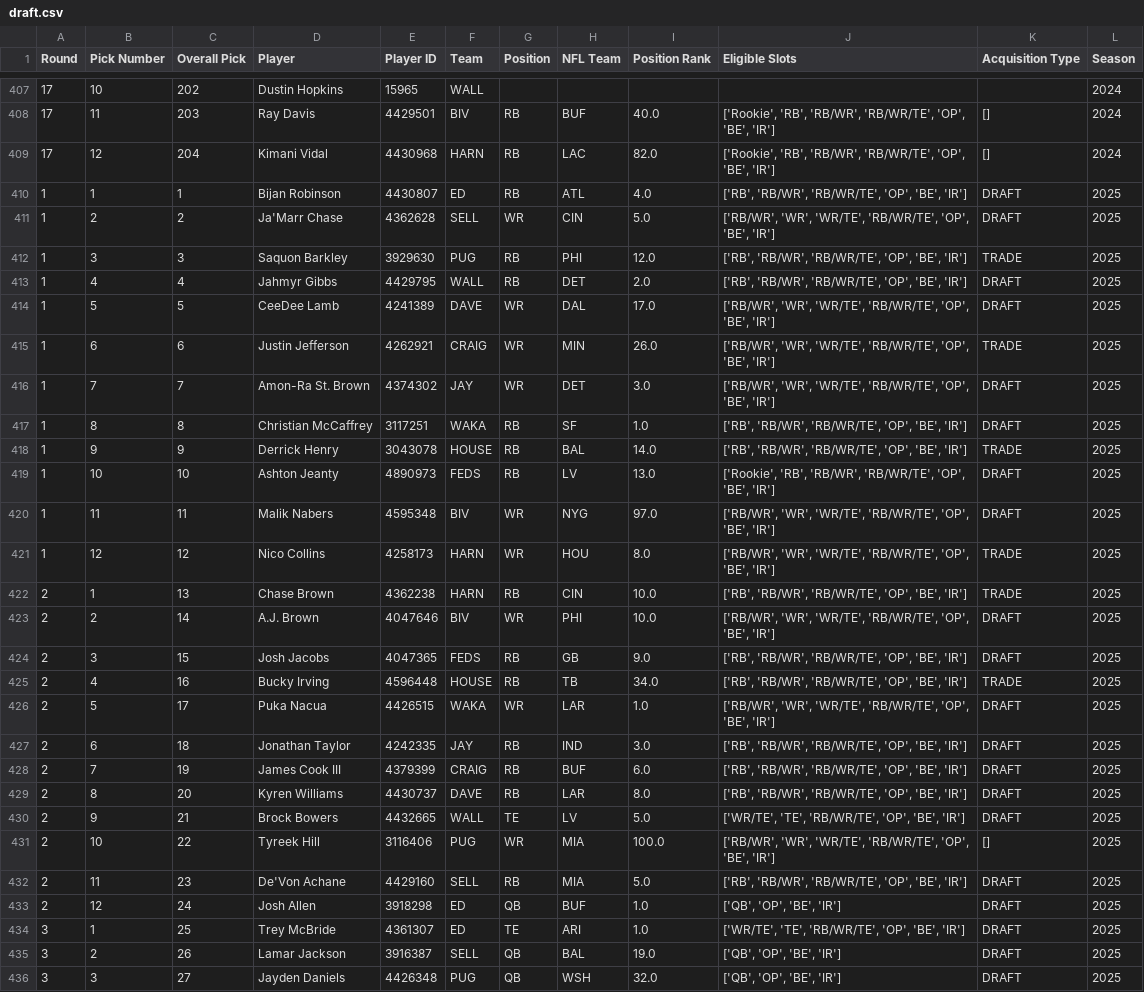
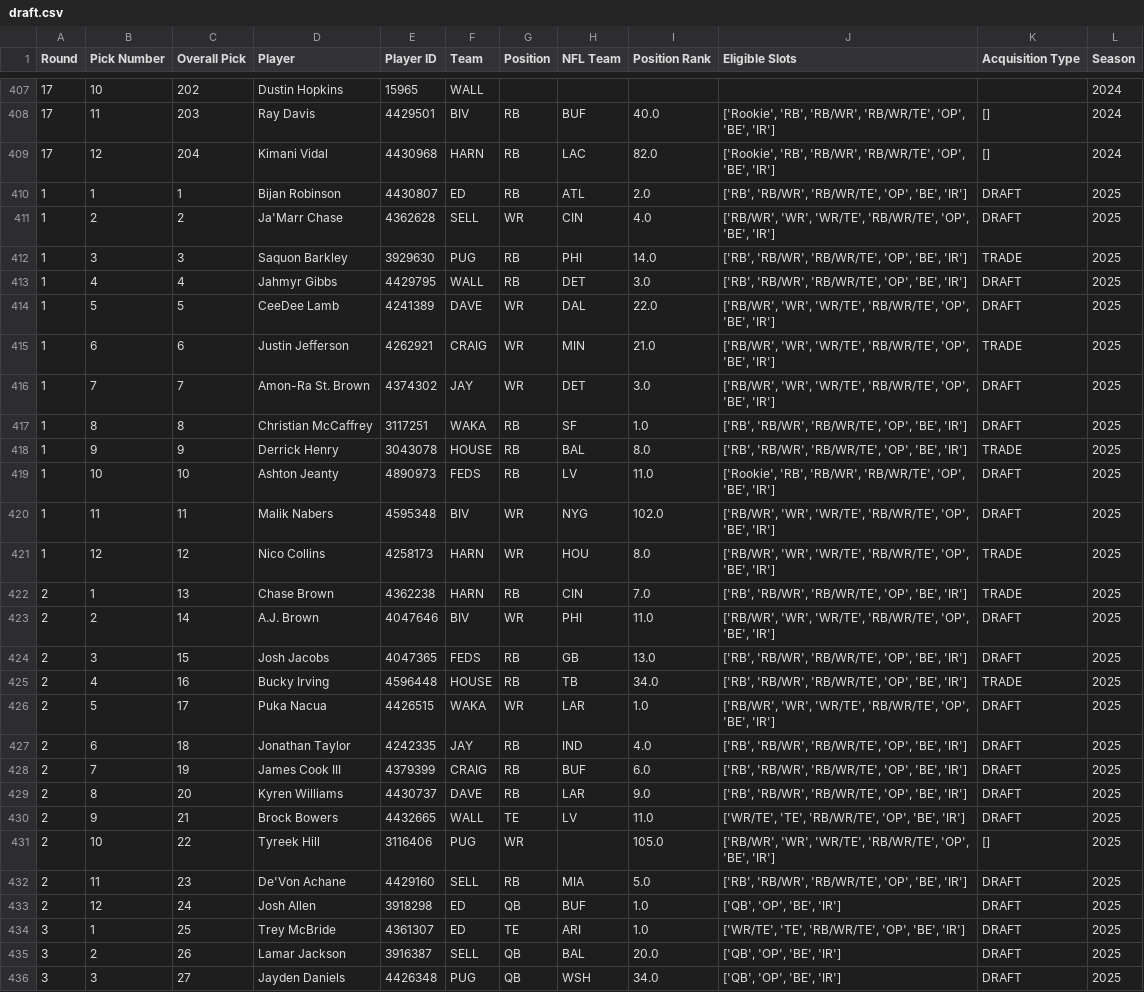
Before and after one commit to mwakalowski/Fantasy-Football-League, a CSV file: draft.csv, drawn as a sheet; only a part is shown, gaps mark what is left out; the diff covers the shown part only.

```diff
--- a/draft.csv
+++ b/draft.csv
@@ -409,24 +409,24 @@ Round,Pick Number,Overall Pick,Player,Player ID,Team,Position,NFL Team,Position
 17,12,204,Kimani Vidal,4430968,HARN,RB,LAC,82.0,"['Rookie', 'RB', 'RB/WR', 'RB/WR/TE', 'OP', 'BE', 'IR']",[],2024
-1,1,1,Bijan Robinson,4430807,ED,RB,ATL,4.0,"['RB', 'RB/WR', 'RB/WR/TE', 'OP', 'BE', 'IR']",DRAFT,2025
-1,2,2,Ja'Marr Chase,4362628,SELL,WR,CIN,5.0,"['RB/WR', 'WR', 'WR/TE', 'RB/WR/TE', 'OP', 'BE', 'IR']",DRAFT,2025
-1,3,3,Saquon Barkley,3929630,PUG,RB,PHI,12.0,"['RB', 'RB/WR', 'RB/WR/TE', 'OP', 'BE', 'IR']",TRADE,2025
-1,4,4,Jahmyr Gibbs,4429795,WALL,RB,DET,2.0,"['RB', 'RB/WR', 'RB/WR/TE', 'OP', 'BE', 'IR']",DRAFT,2025
-1,5,5,CeeDee Lamb,4241389,DAVE,WR,DAL,17.0,"['RB/WR', 'WR', 'WR/TE', 'RB/WR/TE', 'OP', 'BE', 'IR']",DRAFT,2025
-1,6,6,Justin Jefferson,4262921,CRAIG,WR,MIN,26.0,"['RB/WR', 'WR', 'WR/TE', 'RB/WR/TE', 'OP', 'BE', 'IR']",TRADE,2025
+1,1,1,Bijan Robinson,4430807,ED,RB,ATL,2.0,"['RB', 'RB/WR', 'RB/WR/TE', 'OP', 'BE', 'IR']",DRAFT,2025
+1,2,2,Ja'Marr Chase,4362628,SELL,WR,CIN,4.0,"['RB/WR', 'WR', 'WR/TE', 'RB/WR/TE', 'OP', 'BE', 'IR']",DRAFT,2025
+1,3,3,Saquon Barkley,3929630,PUG,RB,PHI,14.0,"['RB', 'RB/WR', 'RB/WR/TE', 'OP', 'BE', 'IR']",TRADE,2025
+1,4,4,Jahmyr Gibbs,4429795,WALL,RB,DET,3.0,"['RB', 'RB/WR', 'RB/WR/TE', 'OP', 'BE', 'IR']",DRAFT,2025
+1,5,5,CeeDee Lamb,4241389,DAVE,WR,DAL,22.0,"['RB/WR', 'WR', 'WR/TE', 'RB/WR/TE', 'OP', 'BE', 'IR']",DRAFT,2025
+1,6,6,Justin Jefferson,4262921,CRAIG,WR,MIN,21.0,"['RB/WR', 'WR', 'WR/TE', 'RB/WR/TE', 'OP', 'BE', 'IR']",TRADE,2025
 1,7,7,Amon-Ra St. Brown,4374302,JAY,WR,DET,3.0,"['RB/WR', 'WR', 'WR/TE', 'RB/WR/TE', 'OP', 'BE', 'IR']",DRAFT,2025
 1,8,8,Christian McCaffrey,3117251,WAKA,RB,SF,1.0,"['RB', 'RB/WR', 'RB/WR/TE', 'OP', 'BE', 'IR']",DRAFT,2025
-1,9,9,Derrick Henry,3043078,HOUSE,RB,BAL,14.0,"['RB', 'RB/WR', 'RB/WR/TE', 'OP', 'BE', 'IR']",TRADE,2025
-1,10,10,Ashton Jeanty,4890973,FEDS,RB,LV,13.0,"['Rookie', 'RB', 'RB/WR', 'RB/WR/TE', 'OP', 'BE', 'IR']",DRAFT,2025
-1,11,11,Malik Nabers,4595348,BIV,WR,NYG,97.0,"['RB/WR', 'WR', 'WR/TE', 'RB/WR/TE', 'OP', 'BE', 'IR']",DRAFT,2025
+1,9,9,Derrick Henry,3043078,HOUSE,RB,BAL,8.0,"['RB', 'RB/WR', 'RB/WR/TE', 'OP', 'BE', 'IR']",TRADE,2025
+1,10,10,Ashton Jeanty,4890973,FEDS,RB,LV,11.0,"['Rookie', 'RB', 'RB/WR', 'RB/WR/TE', 'OP', 'BE', 'IR']",DRAFT,2025
+1,11,11,Malik Nabers,4595348,BIV,WR,NYG,102.0,"['RB/WR', 'WR', 'WR/TE', 'RB/WR/TE', 'OP', 'BE', 'IR']",DRAFT,2025
 1,12,12,Nico Collins,4258173,HARN,WR,HOU,8.0,"['RB/WR', 'WR', 'WR/TE', 'RB/WR/TE', 'OP', 'BE', 'IR']",TRADE,2025
-2,1,13,Chase Brown,4362238,HARN,RB,CIN,10.0,"['RB', 'RB/WR', 'RB/WR/TE', 'OP', 'BE', 'IR']",TRADE,2025
-2,2,14,A.J. Brown,4047646,BIV,WR,PHI,10.0,"['RB/WR', 'WR', 'WR/TE', 'RB/WR/TE', 'OP', 'BE', 'IR']",DRAFT,2025
-2,3,15,Josh Jacobs,4047365,FEDS,RB,GB,9.0,"['RB', 'RB/WR', 'RB/WR/TE', 'OP', 'BE', 'IR']",DRAFT,2025
+2,1,13,Chase Brown,4362238,HARN,RB,CIN,7.0,"['RB', 'RB/WR', 'RB/WR/TE', 'OP', 'BE', 'IR']",TRADE,2025
+2,2,14,A.J. Brown,4047646,BIV,WR,PHI,11.0,"['RB/WR', 'WR', 'WR/TE', 'RB/WR/TE', 'OP', 'BE', 'IR']",DRAFT,2025
+2,3,15,Josh Jacobs,4047365,FEDS,RB,GB,13.0,"['RB', 'RB/WR', 'RB/WR/TE', 'OP', 'BE', 'IR']",DRAFT,2025
 2,4,16,Bucky Irving,4596448,HOUSE,RB,TB,34.0,"['RB', 'RB/WR', 'RB/WR/TE', 'OP', 'BE', 'IR']",TRADE,2025
 2,5,17,Puka Nacua,4426515,WAKA,WR,LAR,1.0,"['RB/WR', 'WR', 'WR/TE', 'RB/WR/TE', 'OP', 'BE', 'IR']",DRAFT,2025
-2,6,18,Jonathan Taylor,4242335,JAY,RB,IND,3.0,"['RB', 'RB/WR', 'RB/WR/TE', 'OP', 'BE', 'IR']",DRAFT,2025
+2,6,18,Jonathan Taylor,4242335,JAY,RB,IND,4.0,"['RB', 'RB/WR', 'RB/WR/TE', 'OP', 'BE', 'IR']",DRAFT,2025
 2,7,19,James Cook III,4379399,CRAIG,RB,BUF,6.0,"['RB', 'RB/WR', 'RB/WR/TE', 'OP', 'BE', 'IR']",DRAFT,2025
-2,8,20,Kyren Williams,4430737,DAVE,RB,LAR,8.0,"['RB', 'RB/WR', 'RB/WR/TE', 'OP', 'BE', 'IR']",DRAFT,2025
-2,9,21,Brock Bowers,4432665,WALL,TE,LV,5.0,"['WR/TE', 'TE', 'RB/WR/TE', 'OP', 'BE', 'IR']",DRAFT,2025
-2,10,22,Tyreek Hill,3116406,PUG,WR,MIA,100.0,"['RB/WR', 'WR', 'WR/TE', 'RB/WR/TE', 'OP', 'BE', 'IR']",[],2025
+2,8,20,Kyren Williams,4430737,DAVE,RB,LAR,9.0,"['RB', 'RB/WR', 'RB/WR/TE', 'OP', 'BE', 'IR']",DRAFT,2025
+2,9,21,Brock Bowers,4432665,WALL,TE,LV,11.0,"['WR/TE', 'TE', 'RB/WR/TE', 'OP', 'BE', 'IR']",DRAFT,2025
+2,10,22,Tyreek Hill,3116406,PUG,WR,,105.0,"['RB/WR', 'WR', 'WR/TE', 'RB/WR/TE', 'OP', 'BE', 'IR']",[],2025
 2,11,23,De'Von Achane,4429160,SELL,RB,MIA,5.0,"['RB', 'RB/WR', 'RB/WR/TE', 'OP', 'BE', 'IR']",DRAFT,2025
@@ -434,3 +434,3 @@ Round,Pick Number,Overall Pick,Player,Player ID,Team,Position,NFL Team,Position
 3,1,25,Trey McBride,4361307,ED,TE,ARI,1.0,"['WR/TE', 'TE', 'RB/WR/TE', 'OP', 'BE', 'IR']",DRAFT,2025
-3,2,26,Lamar Jackson,3916387,SELL,QB,BAL,19.0,"['QB', 'OP', 'BE', 'IR']",DRAFT,2025
-3,3,27,Jayden Daniels,4426348,PUG,QB,WSH,32.0,"['QB', 'OP', 'BE', 'IR']",DRAFT,2025
+3,2,26,Lamar Jackson,3916387,SELL,QB,BAL,20.0,"['QB', 'OP', 'BE', 'IR']",DRAFT,2025
+3,3,27,Jayden Daniels,4426348,PUG,QB,WSH,34.0,"['QB', 'OP', 'BE', 'IR']",DRAFT,2025
```
Also changed, not shown: 152 edited cells elsewhere in this file, roster.csv, team_weekly.csv, 3 other files.
